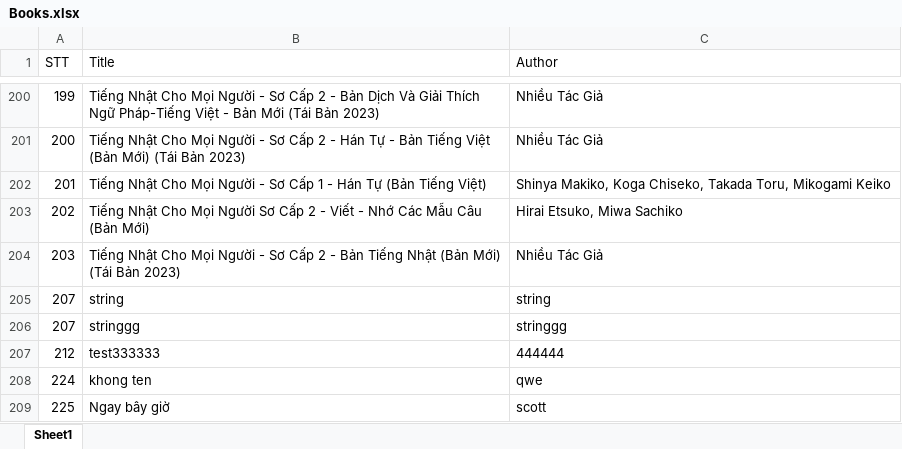
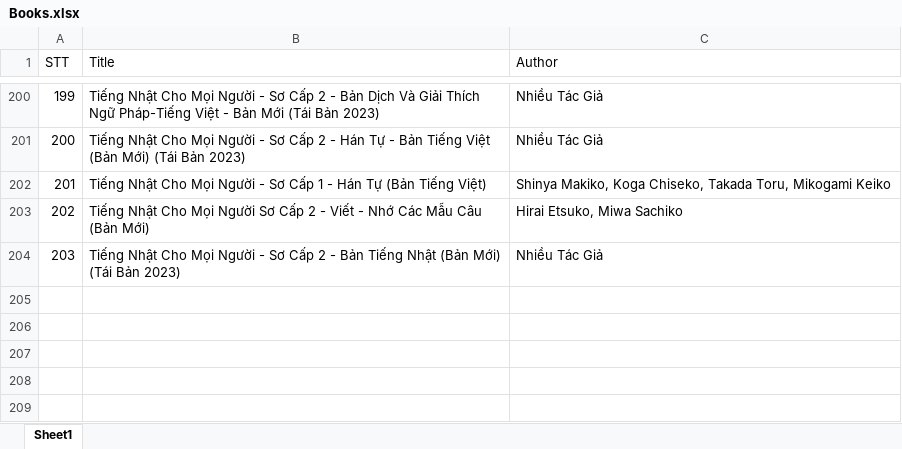
Before and after one commit to tincr7/library-management-system, an Excel workbook: ai-service/data/Books.xlsx, sheet Sheet1, drawn as a sheet; only a part is shown, gaps mark what is left out; values as stored, in another font and other column widths than the file's, no borders; the diff names each change by its address in the sheet, - before the commit and + after, or states it on an @@ line.

Commit message:
fix: change xlxs and image book covers

```diff
--- a/ai-service/data/Books.xlsx (sheet Sheet1)
+++ b/ai-service/data/Books.xlsx (sheet Sheet1)
-row 205: 207 | string | string
-row 206: 207 | stringgg | stringgg
-row 207: 212 | test333333 | 444444
-row 208: 224 | khong ten | qwe
-row 209: 225 | Ngay bây giờ | scott
```
Also changed, not shown: 6 other files.
